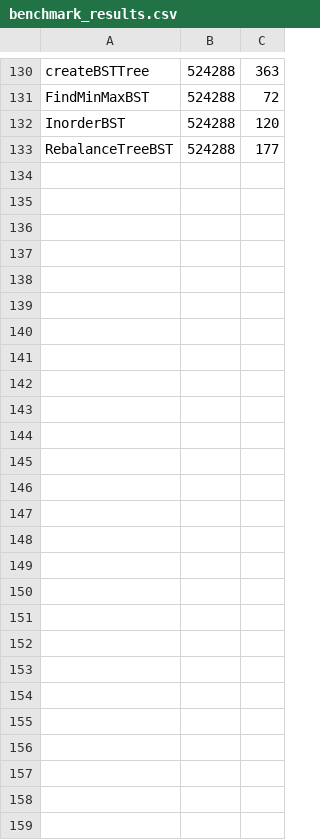
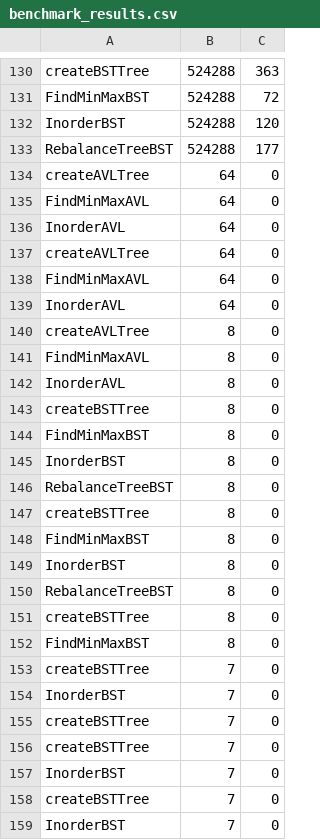
Before and after one commit to testxxxxxxxxx/binaryTrees, a CSV file: benchmark_results/benchmark_results.csv, drawn as a sheet; only a part is shown, gaps mark what is left out; the diff names each change by its address in the sheet, - before the commit and + after, or states it on an @@ line.

```diff
--- a/benchmark_results/benchmark_results.csv
+++ b/benchmark_results/benchmark_results.csv
+row 134: createAVLTree | 64 | 0
+row 135: FindMinMaxAVL | 64 | 0
+row 136: InorderAVL | 64 | 0
+row 137: createAVLTree | 64 | 0
+row 138: FindMinMaxAVL | 64 | 0
+row 139: InorderAVL | 64 | 0
+row 140: createAVLTree | 8 | 0
+row 141: FindMinMaxAVL | 8 | 0
+row 142: InorderAVL | 8 | 0
+row 143: createBSTTree | 8 | 0
+row 144: FindMinMaxBST | 8 | 0
+row 145: InorderBST | 8 | 0
+row 146: RebalanceTreeBST | 8 | 0
+row 147: createBSTTree | 8 | 0
+row 148: FindMinMaxBST | 8 | 0
+row 149: InorderBST | 8 | 0
+row 150: RebalanceTreeBST | 8 | 0
+row 151: createBSTTree | 8 | 0
+row 152: FindMinMaxBST | 8 | 0
+row 153: createBSTTree | 7 | 0
+row 154: InorderBST | 7 | 0
+row 155: createBSTTree | 7 | 0
+row 156: createBSTTree | 7 | 0
+row 157: InorderBST | 7 | 0
+row 158: createBSTTree | 7 | 0
+row 159: InorderBST | 7 | 0
```
Also changed, not shown: 16 other files.
